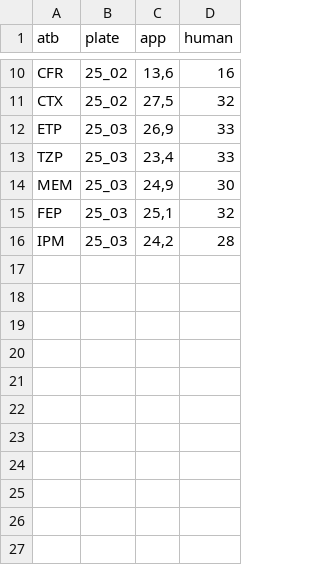
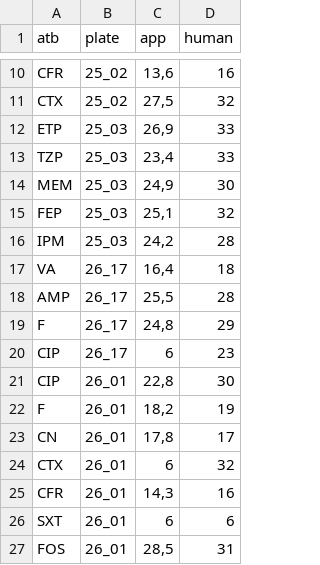
Before and after one commit to mel12n/ADLMS, a CSV file: Mediciones.csv, drawn as a sheet; only a part is shown, gaps mark what is left out; the diff names each change by its address in the sheet, - before the commit and + after, or states it on an @@ line.

Commit message:
data: add Fiji validation measurements and LabelMe annotation

```diff
--- a/Mediciones.csv
+++ b/Mediciones.csv
+row 17: VA | 26_17 | 16,4 | 18
+row 18: AMP | 26_17 | 25,5 | 28
+row 19: F | 26_17 | 24,8 | 29
+row 20: CIP | 26_17 | 6 | 23
+row 21: CIP | 26_01 | 22,8 | 30
+row 22: F | 26_01 | 18,2 | 19
+row 23: CN | 26_01 | 17,8 | 17
+row 24: CTX | 26_01 | 6 | 32
+row 25: CFR | 26_01 | 14,3 | 16
+row 26: SXT | 26_01 | 6 | 6
+row 27: FOS | 26_01 | 28,5 | 31
```
Also changed, not shown: 38 other files.
